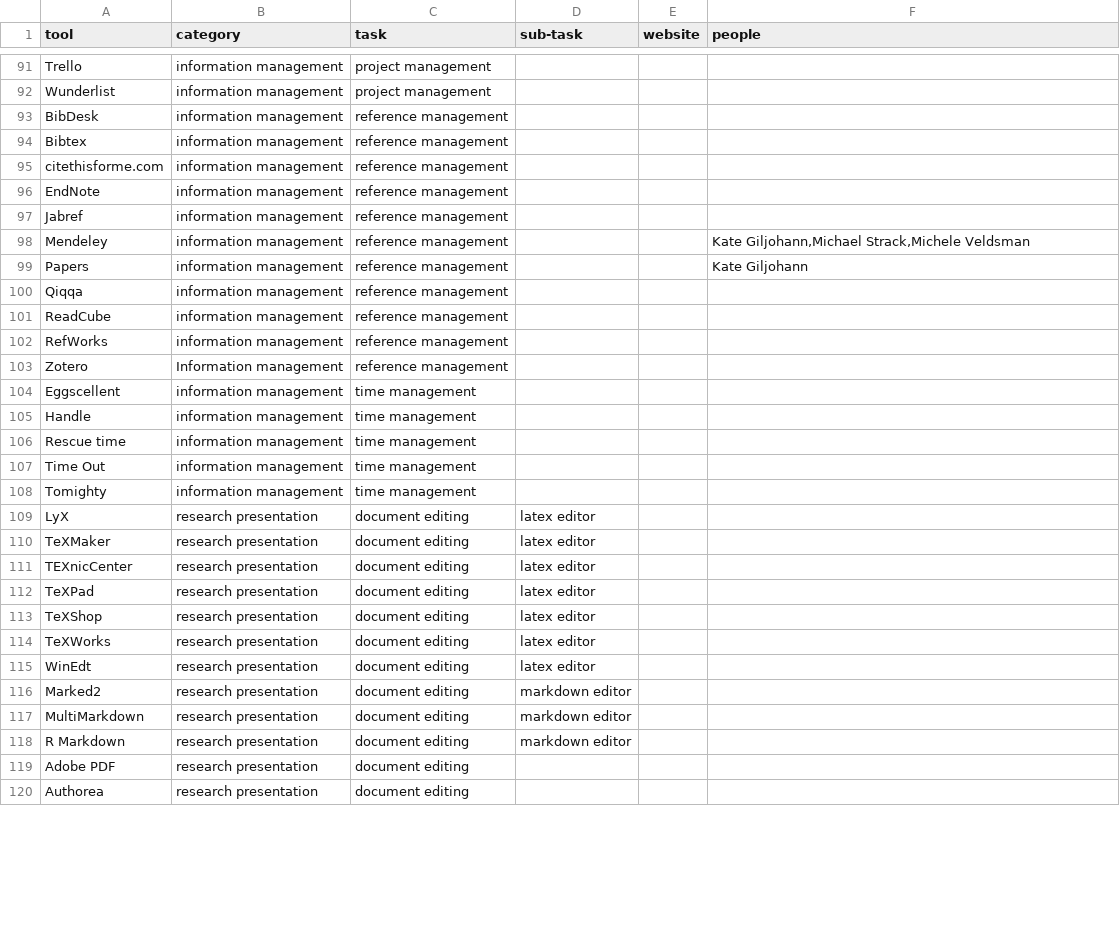
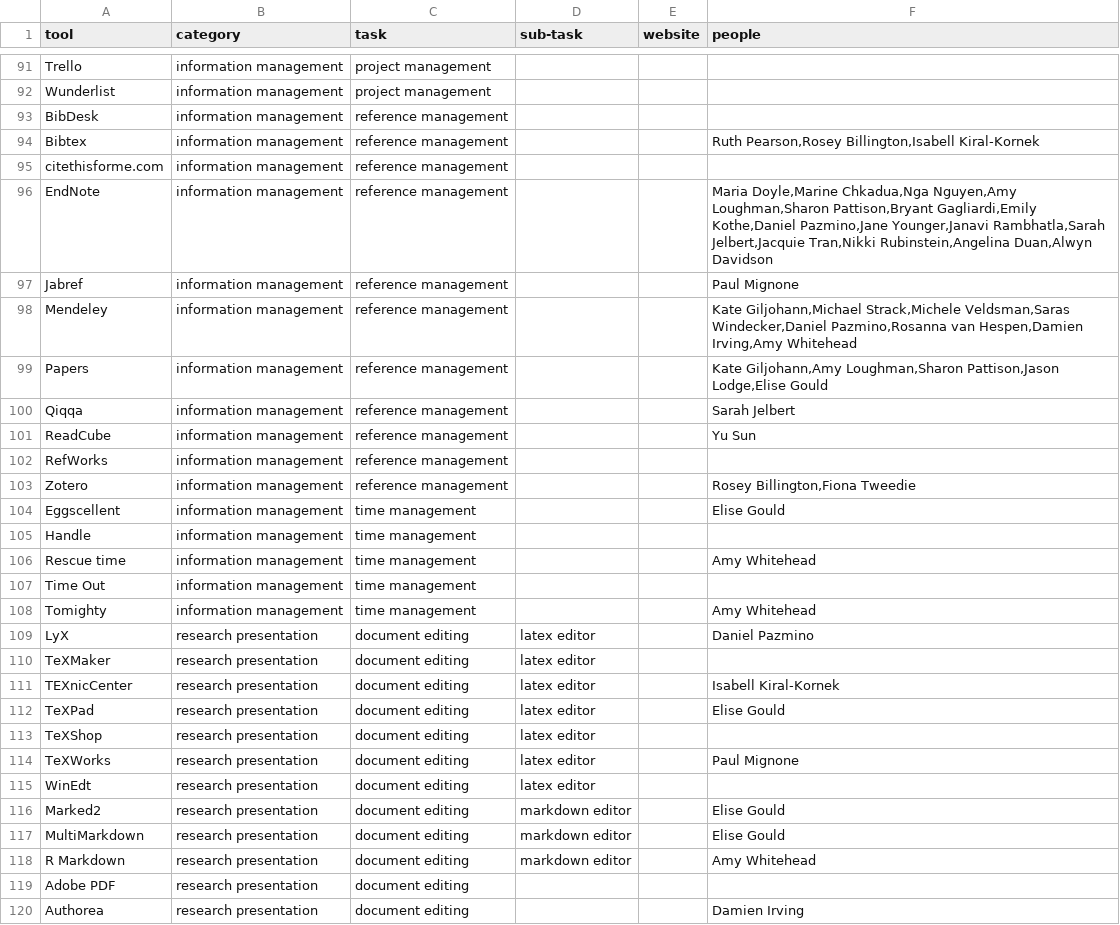
Before and after one commit to DamienIrving/resbaz-posters, a CSV file: data/support_tools.csv, drawn as a sheet; only a part is shown, gaps mark what is left out; the diff covers the shown part only.

```diff
--- a/data/support_tools.csv
+++ b/data/support_tools.csv
@@ -93,28 +93,28 @@ Wunderlist,information management,project management,,,
 BibDesk,information management,reference management,,,
-Bibtex,information management,reference management,,,
+Bibtex,information management,reference management,,,"Ruth Pearson,Rosey Billington,Isabell Kiral-Kornek"
 citethisforme.com,information management,reference management,,,
-EndNote,information management,reference management,,,
-Jabref,information management,reference management,,,
-Mendeley,information management,reference management,,,"Kate Giljohann,Michael Strack,Michele Veldsman"
-Papers,information management,reference management,,,Kate Giljohann
-Qiqqa,information management,reference management,,,
-ReadCube,information management,reference management,,,
+EndNote,information management,reference management,,,"Maria Doyle,Marine Chkadua,Nga Nguyen,Amy Loughman,Sharon Pattison,Bryant Gagliardi,Emily Kothe,Daniel Pazmino,Jane Younger,Janavi Rambhatla,Sarah Jelbert,Jacquie Tran,Nikki Rubinstein,Angelina Duan,Alwyn Davidson"
+Jabref,information management,reference management,,,Paul Mignone
+Mendeley,information management,reference management,,,"Kate Giljohann,Michael Strack,Michele Veldsman,Saras Windecker,Daniel Pazmino,Rosanna van Hespen,Damien Irving,Amy Whitehead"
+Papers,information management,reference management,,,"Kate Giljohann,Amy Loughman,Sharon Pattison,Jason Lodge,Elise Gould"
+Qiqqa,information management,reference management,,,Sarah Jelbert
+ReadCube,information management,reference management,,,Yu Sun
 RefWorks,information management,reference management,,,
-Zotero,Information management,reference management,,,
-Eggscellent,information management,time management,,,
+Zotero,information management,reference management,,,"Rosey Billington,Fiona Tweedie"
+Eggscellent,information management,time management,,,Elise Gould
 Handle,information management,time management,,,
-Rescue time,information management,time management,,,
+Rescue time,information management,time management,,,Amy Whitehead
 Time Out,information management,time management,,,
-Tomighty,information management,time management,,,
-LyX,research presentation,document editing,latex editor,,
+Tomighty,information management,time management,,,Amy Whitehead
+LyX,research presentation,document editing,latex editor,,Daniel Pazmino
 TeXMaker,research presentation,document editing,latex editor,,
-TEXnicCenter,research presentation,document editing,latex editor,,
-TeXPad,research presentation,document editing,latex editor,,
+TEXnicCenter,research presentation,document editing,latex editor,,Isabell Kiral-Kornek
+TeXPad,research presentation,document editing,latex editor,,Elise Gould
 TeXShop,research presentation,document editing,latex editor,,
-TeXWorks,research presentation,document editing,latex editor,,
+TeXWorks,research presentation,document editing,latex editor,,Paul Mignone
 WinEdt,research presentation,document editing,latex editor,,
-Marked2,research presentation,document editing,markdown editor,,
-MultiMarkdown,research presentation,document editing,markdown editor,,
-R Markdown,research presentation,document editing,markdown editor,,
+Marked2,research presentation,document editing,markdown editor,,Elise Gould
+MultiMarkdown,research presentation,document editing,markdown editor,,Elise Gould
+R Markdown,research presentation,document editing,markdown editor,,Amy Whitehead
 Adobe PDF,research presentation,document editing,,,
-Authorea,research presentation,document editing,,,
+Authorea,research presentation,document editing,,,Damien Irving
```
Also changed, not shown: 70 edited cells elsewhere in this file, data/derived/people_discipline_datasci_tools.csv, data/derived/people_general_datasci_tools.csv, 8 other files.
